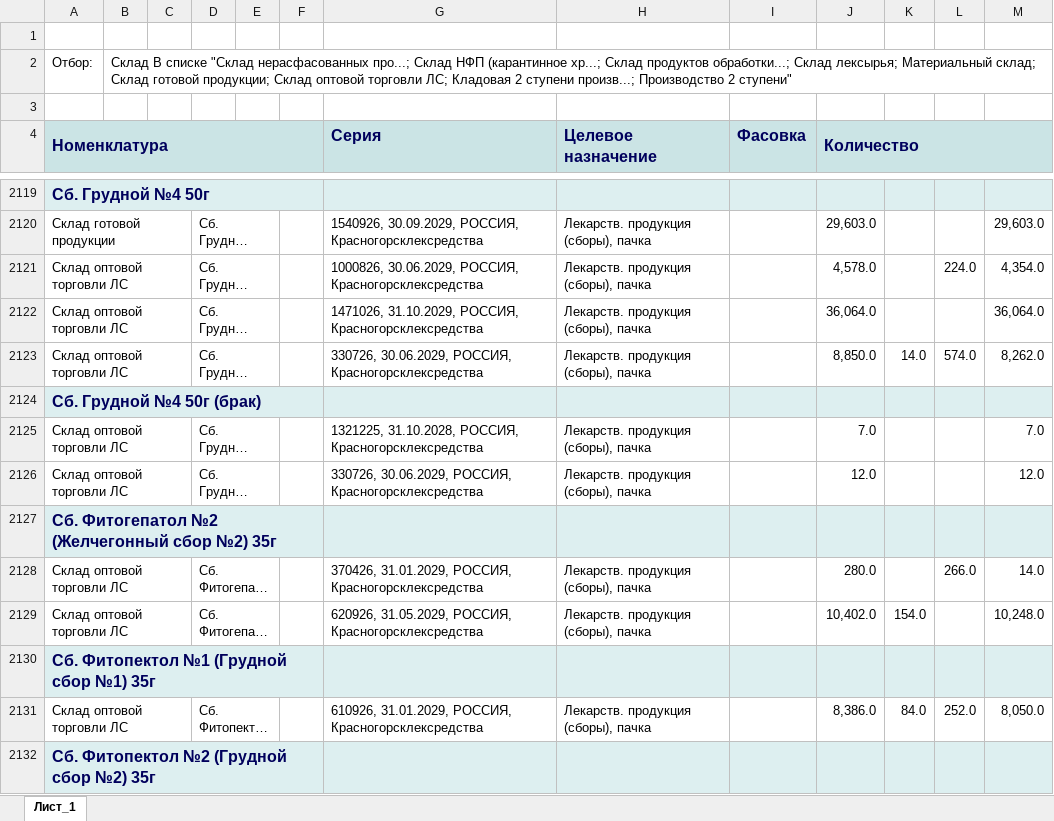
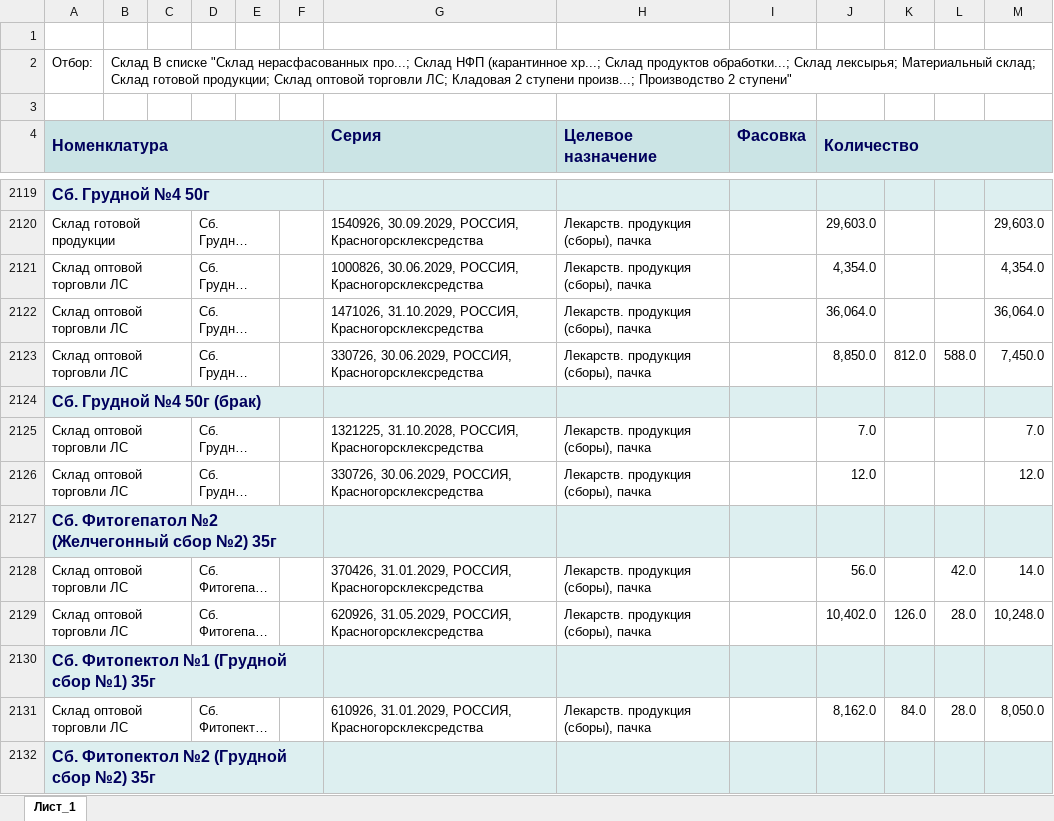
Before and after one commit to andreykoz82/production_panning, an Excel workbook: Исходные данные/Остатки по складам.xlsx, sheet Лист_1, drawn as a sheet; only a part is shown, gaps mark what is left out; long unchanged cells end in …; values as stored, in another font and other column widths than the file's, no borders; charts and pictures not drawn; the diff covers the shown part only; the diff names each change by its address in the sheet, - before the commit and + after, or states it on an @@ line.

```diff
--- a/Исходные данные/Остатки по складам.xlsx (sheet Лист_1)
+++ b/Исходные данные/Остатки по складам.xlsx (sheet Лист_1)
-J2121 (Количество): 4,578.0
+J2121 (Количество): 4,354.0
-L2121: 224.0
+L2121: (empty)
-K2123: 14.0
+K2123: 812.0
-L2123: 574.0
+L2123: 588.0
-M2123: 8,262.0
+M2123: 7,450.0
-J2128 (Количество): 280.0
+J2128 (Количество): 56.0
-L2128: 266.0
+L2128: 42.0
-K2129: 154.0
+K2129: 126.0
-L2129: (empty)
+L2129: 28.0
-J2131 (Количество): 8,386.0
+J2131 (Количество): 8,162.0
-L2131: 252.0
+L2131: 28.0
```
Also changed, not shown: 25 added rows, 17 removed rows and 482 edited cells elsewhere in this sheet, Исходные данные/Список активных заказов 2 ступень.xlsx, 1 other file.
